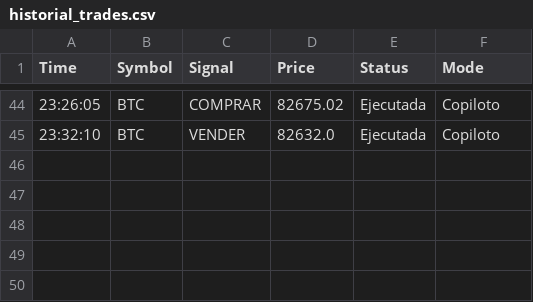
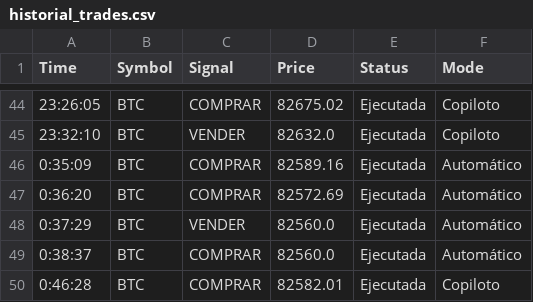
Before and after one commit to RaulCirigliano/trading_ollama, a CSV file: historial_trades.csv, drawn as a sheet; only a part is shown, gaps mark what is left out; the diff names each change by its address in the sheet, - before the commit and + after, or states it on an @@ line.

```diff
--- a/historial_trades.csv
+++ b/historial_trades.csv
+row 46: 0:35:09 | BTC | COMPRAR | 82589.16 | Ejecutada | Automático
+row 47: 0:36:20 | BTC | COMPRAR | 82572.69 | Ejecutada | Automático
+row 48: 0:37:29 | BTC | VENDER | 82560.0 | Ejecutada | Automático
+row 49: 0:38:37 | BTC | COMPRAR | 82560.0 | Ejecutada | Automático
+row 50: 0:46:28 | BTC | COMPRAR | 82582.01 | Ejecutada | Copiloto
```
Also changed, not shown: 2 other files.
